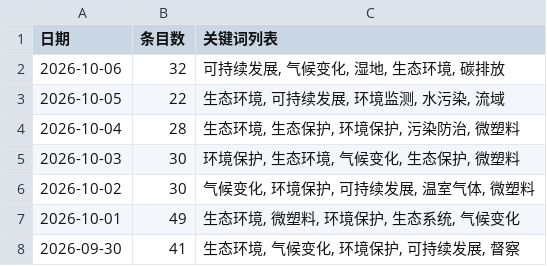
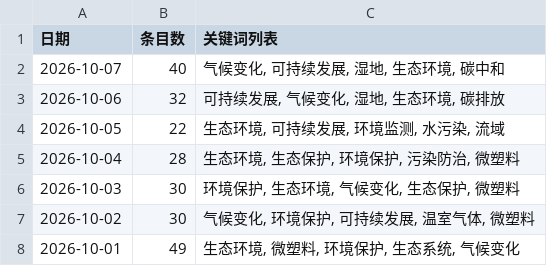
Before and after one commit to black15647/hotspot-radar, a CSV file: docs/data/history.csv, drawn as a sheet; only a part is shown; the shorter side is filled out with more unchanged rows.

```diff
--- a/docs/data/history.csv
+++ b/docs/data/history.csv
@@ -1,2 +1,3 @@
 日期,条目数,关键词列表
+2026-10-07,40,"气候变化, 可持续发展, 湿地, 生态环境, 碳中和"
 2026-10-06,32,"可持续发展, 气候变化, 湿地, 生态环境, 碳排放"
```
Also changed, not shown: 11 other files.
